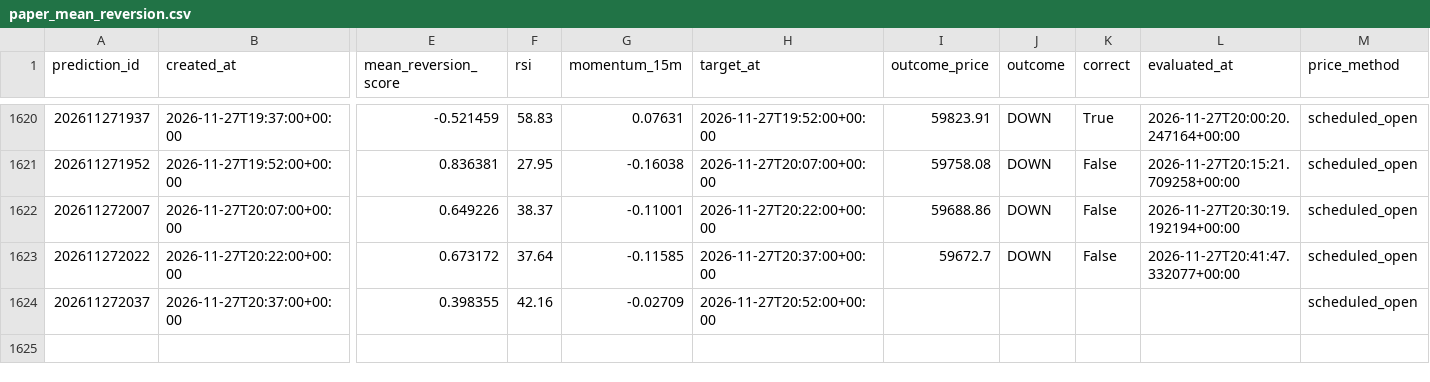
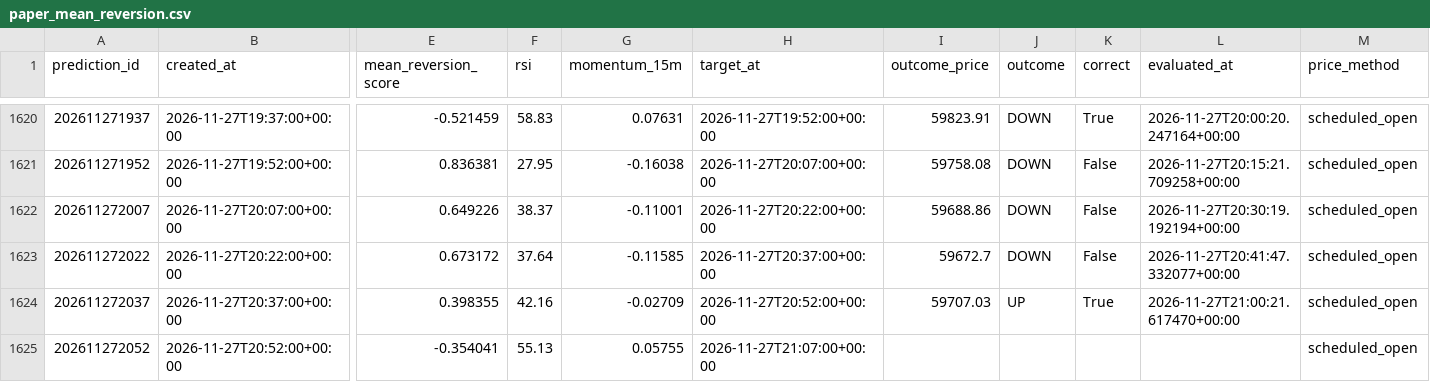
Before and after one commit to UncleJeffaffa/bitcoin-prediction-bot, a CSV file: paper_mean_reversion.csv, drawn as a sheet; only a part is shown, gaps mark what is left out; rows hold the shown columns only; the diff names each change by its address in the sheet, - before the commit and + after, or states it on an @@ line.

```diff
--- a/paper_mean_reversion.csv
+++ b/paper_mean_reversion.csv
-I1624 (outcome_price): (empty)
+I1624 (outcome_price): 59707.03
-J1624 (outcome): (empty)
+J1624 (outcome): UP
-K1624 (correct): (empty)
+K1624 (correct): True
-L1624 (evaluated_at): (empty)
+L1624 (evaluated_at): 2026-11-27T21:00:21.617470+00:00
+row 1625: 202611272052 | 2026-11-27T20:52:00+00:00 | -0.354041 | 55.13 | 0.05755 | 2026-11-27T21:07:00+00:00 |  |  |  |  | scheduled_open
```
Also changed, not shown: predictions.csv.
